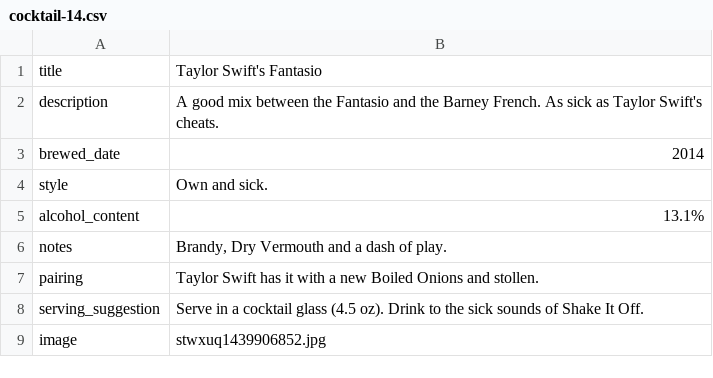
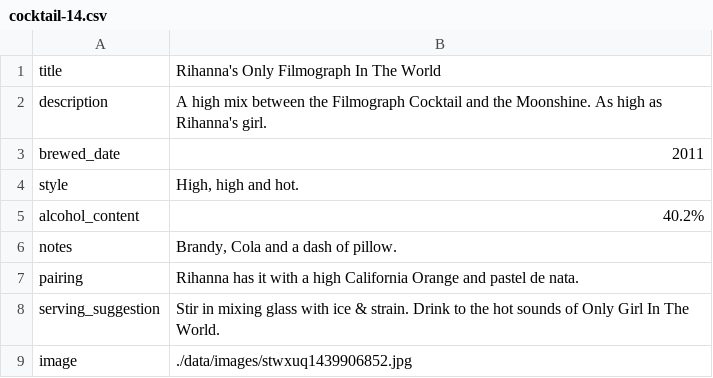
Before and after one commit to bryanlohjy/mddn441ps3, a CSV file: temp_data/cocktail-14.csv, drawn as a sheet.

```diff
--- a/temp_data/cocktail-14.csv
+++ b/temp_data/cocktail-14.csv
@@ -1,9 +1,9 @@
-title	Taylor Swift's Fantasio
-description	A good mix between the Fantasio and the Barney French. As sick as Taylor Swift's cheats.
-brewed_date	2014
-style	Own and sick.
-alcohol_content	13.1%
-notes	Brandy, Dry Vermouth and a dash of play.
-pairing	Taylor Swift has it with a new Boiled Onions and stollen.
-serving_suggestion	Serve in a cocktail glass (4.5 oz). Drink to the sick sounds of Shake It Off.
-image	stwxuq1439906852.jpg
+title	Rihanna's Only Filmograph In The World
+description	A high mix between the Filmograph Cocktail and the Moonshine. As high as Rihanna's girl.
+brewed_date	2011
+style	High, high and hot.
+alcohol_content	40.2%
+notes	Brandy, Cola and a dash of pillow.
+pairing	Rihanna has it with a high California Orange and pastel de nata.
+serving_suggestion	Stir in mixing glass with ice & strain. Drink to the hot sounds of Only Girl In The World.
+image	./data/images/stwxuq1439906852.jpg
```
Also changed, not shown: temp_data/cocktail-10.csv, temp_data/cocktail-11.csv, 18 other files.
